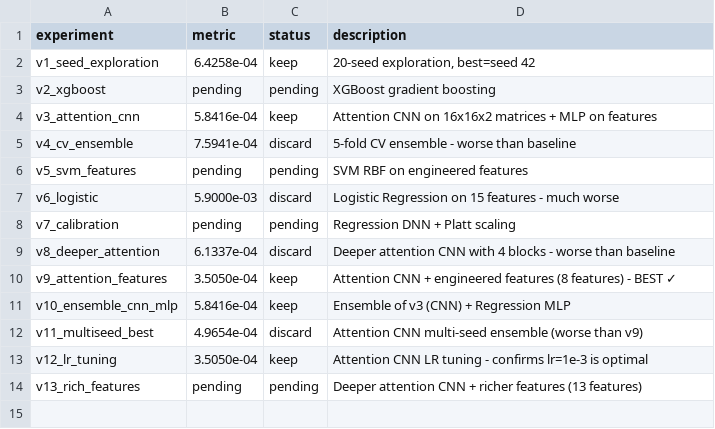
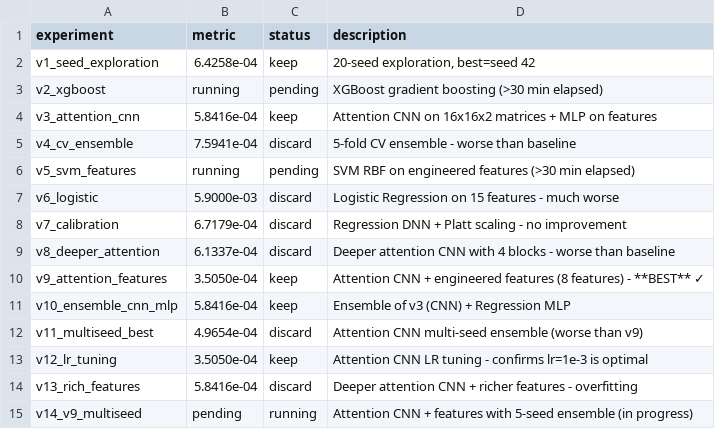
Before and after one commit to vvsotnikov/astro-bench, a TSV file: submissions/haiku-gamma-mar9-v3/results.tsv, drawn as a sheet.

Commit message:
v14 still running, but v9 remains best at 3.50e-04. Updated results table.

```diff
--- a/submissions/haiku-gamma-mar9-v3/results.tsv
+++ b/submissions/haiku-gamma-mar9-v3/results.tsv
@@ -2,10 +2,10 @@ experiment	metric	status	description
 v1_seed_exploration	6.4258e-04	keep	20-seed exploration, best=seed 42
-v2_xgboost	pending	pending	XGBoost gradient boosting
+v2_xgboost	running	pending	XGBoost gradient boosting (>30 min elapsed)
 v3_attention_cnn	5.8416e-04	keep	Attention CNN on 16x16x2 matrices + MLP on features
 v4_cv_ensemble	7.5941e-04	discard	5-fold CV ensemble - worse than baseline
-v5_svm_features	pending	pending	SVM RBF on engineered features
+v5_svm_features	running	pending	SVM RBF on engineered features (>30 min elapsed)
 v6_logistic	5.9000e-03	discard	Logistic Regression on 15 features - much worse
-v7_calibration	pending	pending	Regression DNN + Platt scaling
+v7_calibration	6.7179e-04	discard	Regression DNN + Platt scaling - no improvement
 v8_deeper_attention	6.1337e-04	discard	Deeper attention CNN with 4 blocks - worse than baseline
-v9_attention_features	3.5050e-04	keep	Attention CNN + engineered features (8 features) - BEST ✓
+v9_attention_features	3.5050e-04	keep	Attention CNN + engineered features (8 features) - **BEST** ✓
 v10_ensemble_cnn_mlp	5.8416e-04	keep	Ensemble of v3 (CNN) + Regression MLP
@@ -13,2 +13,3 @@ v11_multiseed_best	4.9654e-04	discard	Attention CNN multi-seed ensemble (worse t
 v12_lr_tuning	3.5050e-04	keep	Attention CNN LR tuning - confirms lr=1e-3 is optimal
-v13_rich_features	pending	pending	Deeper attention CNN + richer features (13 features)
+v13_rich_features	5.8416e-04	discard	Deeper attention CNN + richer features - overfitting
+v14_v9_multiseed	pending	running	Attention CNN + features with 5-seed ensemble (in progress)
```
Also changed, not shown: 8 other files.
